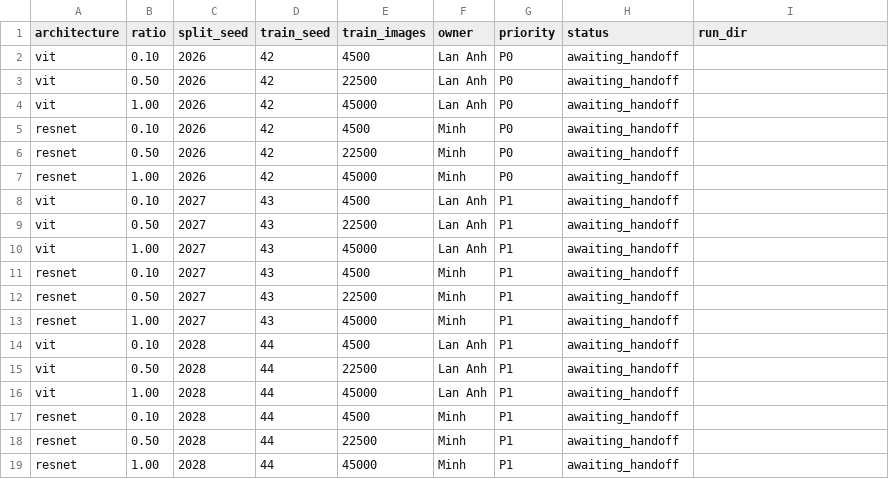
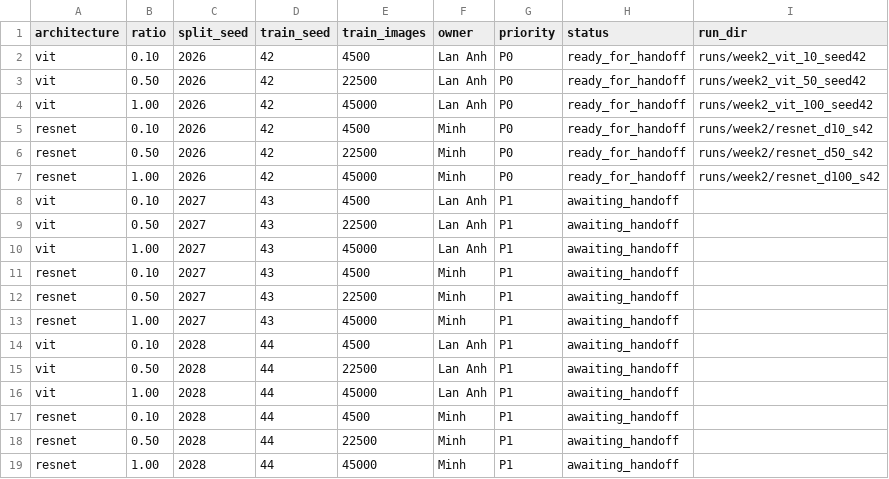
Before and after one commit to studie-e/Vision-Transformer-vs-Convolutional-Neural-Networks, a CSV file: results/hien_week2/run_matrix.csv, drawn as a sheet.

```diff
--- a/results/hien_week2/run_matrix.csv
+++ b/results/hien_week2/run_matrix.csv
@@ -1,8 +1,8 @@
 architecture,ratio,split_seed,train_seed,train_images,owner,priority,status,run_dir
-vit,0.10,2026,42,4500,Lan Anh,P0,awaiting_handoff,
-vit,0.50,2026,42,22500,Lan Anh,P0,awaiting_handoff,
-vit,1.00,2026,42,45000,Lan Anh,P0,awaiting_handoff,
-resnet,0.10,2026,42,4500,Minh,P0,awaiting_handoff,
-resnet,0.50,2026,42,22500,Minh,P0,awaiting_handoff,
-resnet,1.00,2026,42,45000,Minh,P0,awaiting_handoff,
+vit,0.10,2026,42,4500,Lan Anh,P0,ready_for_handoff,runs/week2_vit_10_seed42
+vit,0.50,2026,42,22500,Lan Anh,P0,ready_for_handoff,runs/week2_vit_50_seed42
+vit,1.00,2026,42,45000,Lan Anh,P0,ready_for_handoff,runs/week2_vit_100_seed42
+resnet,0.10,2026,42,4500,Minh,P0,ready_for_handoff,runs/week2/resnet_d10_s42
+resnet,0.50,2026,42,22500,Minh,P0,ready_for_handoff,runs/week2/resnet_d50_s42
+resnet,1.00,2026,42,45000,Minh,P0,ready_for_handoff,runs/week2/resnet_d100_s42
 vit,0.10,2027,43,4500,Lan Anh,P1,awaiting_handoff,
```
Also changed, not shown: results/runs.csv, 33 other files.
